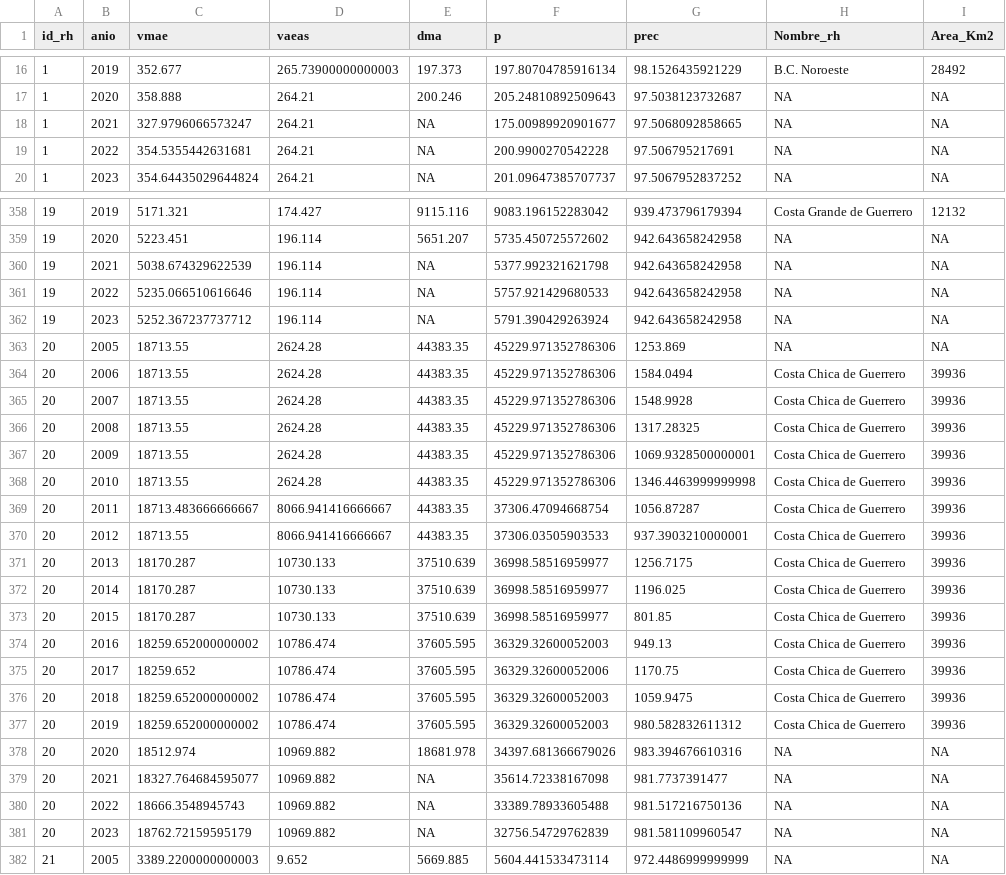
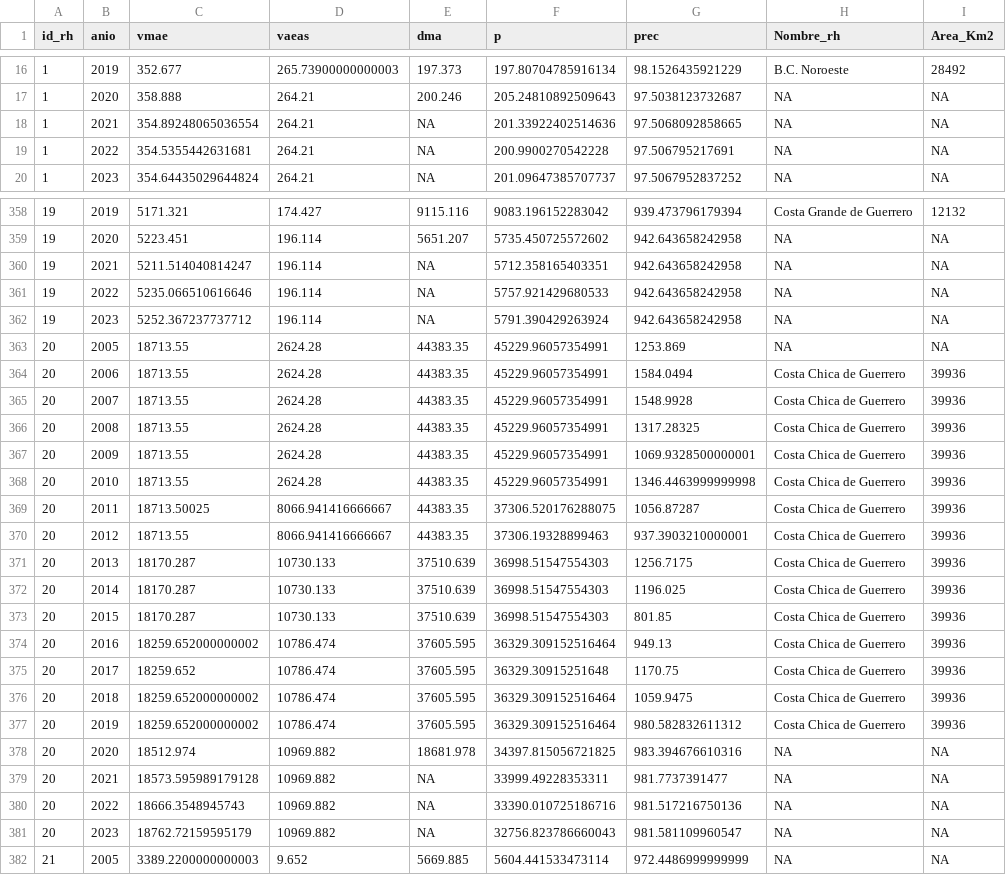
Before and after one commit to mdurazob/proyectoCONAGUA, a CSV file: shiny/data/predicciones.csv, drawn as a sheet; only a part is shown, gaps mark what is left out; the diff covers the shown part only; the diff names each change by its address in the sheet, - before the commit and + after, or states it on an @@ line.

Commit message:
Update predicciones.csv

```diff
--- a/shiny/data/predicciones.csv
+++ b/shiny/data/predicciones.csv
-C18 (vmae): 327.9796066573247
+C18 (vmae): 354.89248065036554
-F18 (p): 175.00989920901677
+F18 (p): 201.33922402514636
-C360 (vmae): 5038.674329622539
+C360 (vmae): 5211.514040814247
-F360 (p): 5377.992321621798
+F360 (p): 5712.358165403351
-F363:F368 (p): 45229.971352786306
+F363:F368 (p): 45229.96057354991
-C369 (vmae): 18713.483666666667
+C369 (vmae): 18713.50025
-F369 (p): 37306.47094668754
+F369 (p): 37306.520176288075
-F370 (p): 37306.03505903533
+F370 (p): 37306.19328899463
-F371:F373 (p): 36998.58516959977
+F371:F373 (p): 36998.51547554303
-F374 (p): 36329.32600052003
+F374 (p): 36329.309152516464
-F375 (p): 36329.32600052006
+F375 (p): 36329.30915251648
-F376:F377 (p): 36329.32600052003
+F376:F377 (p): 36329.309152516464
-F378 (p): 34397.681366679026
+F378 (p): 34397.815056721825
-C379 (vmae): 18327.764684595077
+C379 (vmae): 18573.595989179128
-F379 (p): 35614.72338167098
+F379 (p): 33999.49228353311
-F380 (p): 33389.78933605488
+F380 (p): 33390.010725186716
-F381 (p): 32756.54729762839
+F381 (p): 32756.823786660043
```
Also changed, not shown: 79 edited cells elsewhere in this file.
